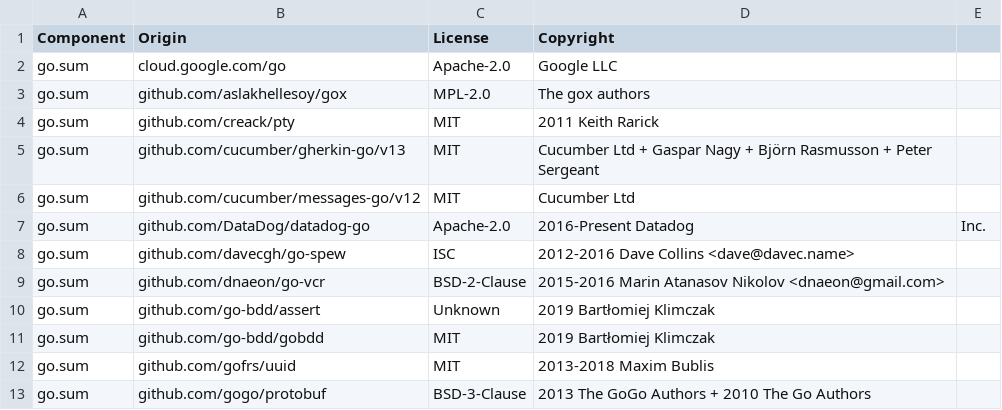
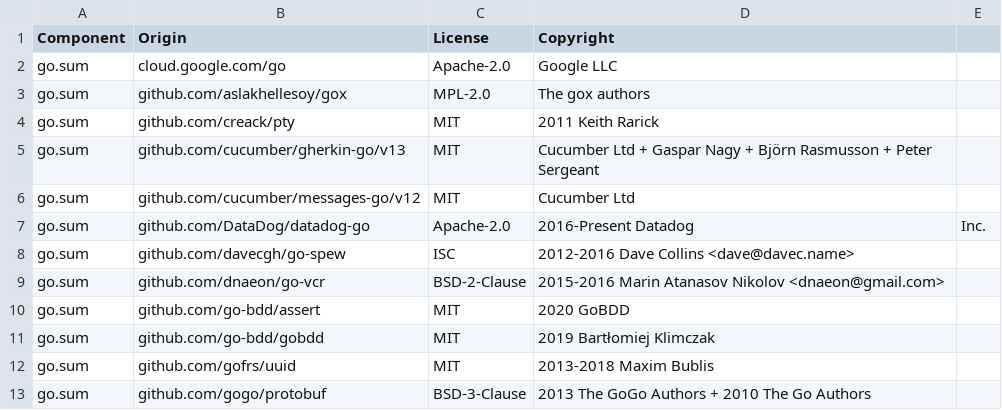
Before and after one commit to DataDog/datadog-api-client-go, a CSV file: LICENSE-3rdparty.csv, drawn as a sheet; only a part is shown.

Commit message:
gobdd/assert

```diff
--- a/LICENSE-3rdparty.csv
+++ b/LICENSE-3rdparty.csv
@@ -9,3 +9,3 @@ go.sum,github.com/davecgh/go-spew,ISC,2012-2016 Dave Collins <dave@davec.name>
 go.sum,github.com/dnaeon/go-vcr,BSD-2-Clause,2015-2016 Marin Atanasov Nikolov <dnaeon@gmail.com>
-go.sum,github.com/go-bdd/assert,Unknown,2019 Bartłomiej Klimczak
+go.sum,github.com/go-bdd/assert,MIT, 2020 GoBDD
 go.sum,github.com/go-bdd/gobdd,MIT,2019 Bartłomiej Klimczak
```
